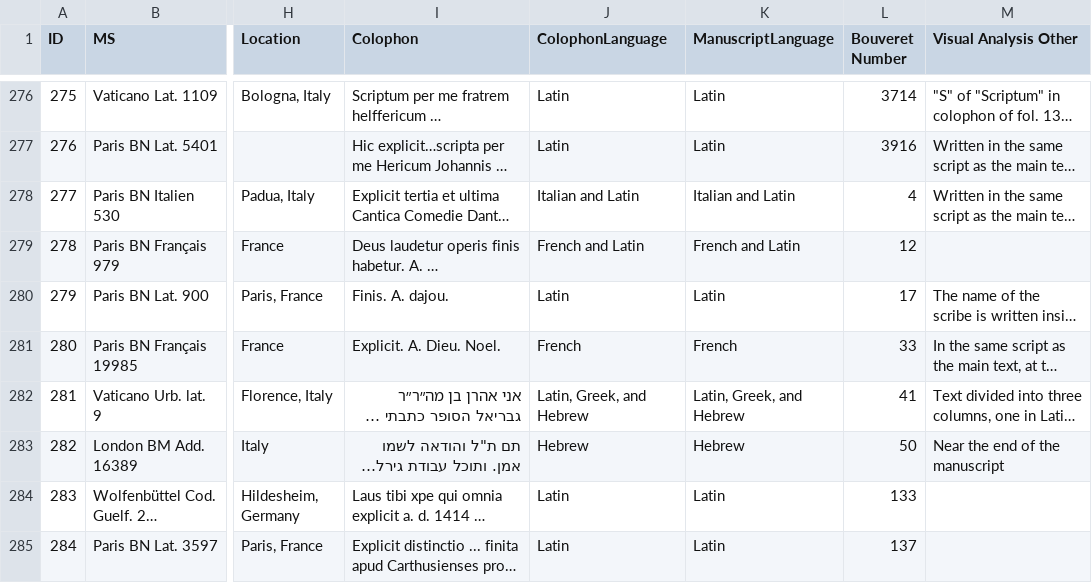
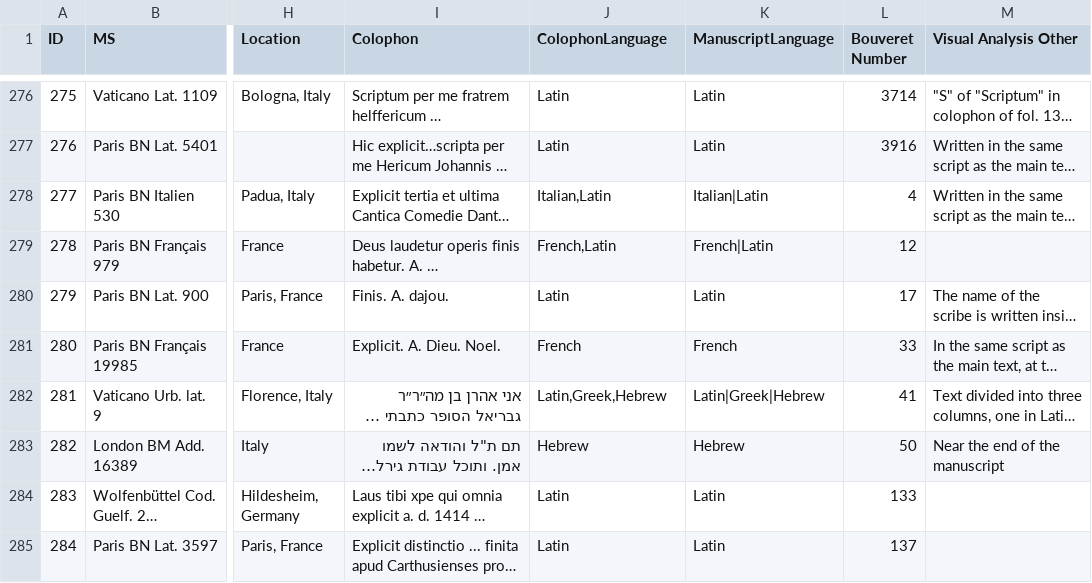
Before and after one commit to McGrawCenter/scripsit, a CSV file: _data/colophons.csv, drawn as a sheet; only a part is shown, gaps mark what is left out; long unchanged cells end in …; the diff covers the shown part only; the diff names each change by its address in the sheet, - before the commit and + after, or states it on an @@ line.

```diff
--- a/_data/colophons.csv
+++ b/_data/colophons.csv
-J278 (ColophonLanguage): Italian and Latin
+J278 (ColophonLanguage): Italian,Latin
-K278 (ManuscriptLanguage): Italian and Latin
+K278 (ManuscriptLanguage): Italian|Latin
-J279 (ColophonLanguage): French and Latin
+J279 (ColophonLanguage): French,Latin
-K279 (ManuscriptLanguage): French and Latin
+K279 (ManuscriptLanguage): French|Latin
-J282 (ColophonLanguage): Latin, Greek, and Hebrew
+J282 (ColophonLanguage): Latin,Greek,Hebrew
-K282 (ManuscriptLanguage): Latin, Greek, and Hebrew
+K282 (ManuscriptLanguage): Latin|Greek|Hebrew
```
Also changed, not shown: 51 edited cells elsewhere in this file, 5 other files.
